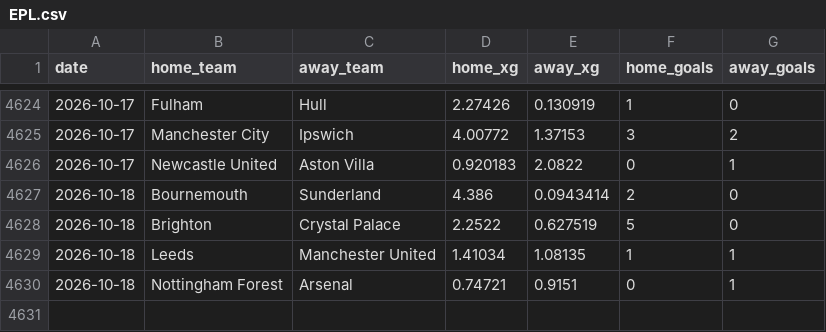
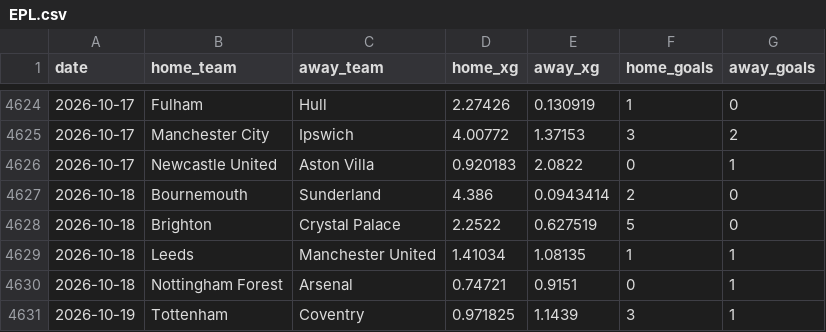
Before and after one commit to AVanneste/sports-analytics-platform, a CSV file: Football/data/raw/xg/EPL.csv, drawn as a sheet; only a part is shown, gaps mark what is left out.

```diff
--- a/Football/data/raw/xg/EPL.csv
+++ b/Football/data/raw/xg/EPL.csv
@@ -4630 +4630,2 @@ date,home_team,away_team,home_xg,away_xg,home_goals,away_goals
 2026-10-18,Nottingham Forest,Arsenal,0.74721,0.9151,0,1
+2026-10-19,Tottenham,Coventry,0.971825,1.1439,3,1
```
Also changed, not shown: Football/data/raw/xg/LaLiga.csv, Football/data/raw/xg/PrimeiraLiga.csv, 16 other files.
